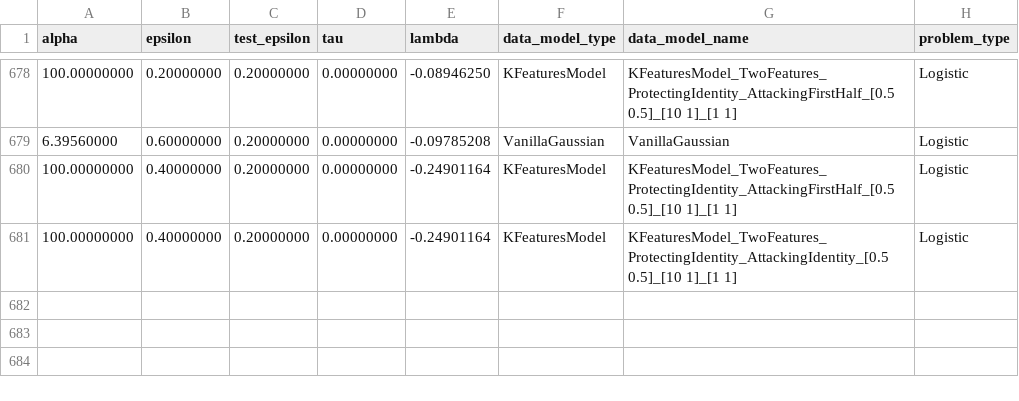
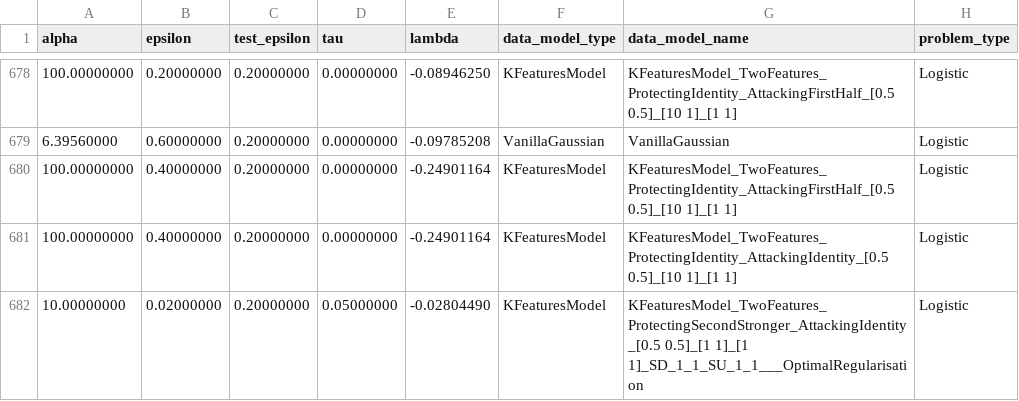
Before and after one commit to Yezat/TPIV---Logistic-Classification, a CSV file: experiments/optimal_adversarial_lambdas.csv, drawn as a sheet; only a part is shown, gaps mark what is left out; the diff names each change by its address in the sheet, - before the commit and + after, or states it on an @@ line.

```diff
--- a/experiments/optimal_adversarial_lambdas.csv
+++ b/experiments/optimal_adversarial_lambdas.csv
+row 682: 10.00000000 | 0.02000000 | 0.20000000 | 0.05000000 | -0.02804490 | KFeaturesModel | KFeaturesModel_TwoFeatures_ProtectingSecondStronger_AttackingIdentity_[0.5 0.5]_[1 1]_[1 1]_SD_1_1_SU_1_1___OptimalRegularisation | Logistic
```
Also changed, not shown: experiments/optimal_lambdas.csv, 13 other files.
